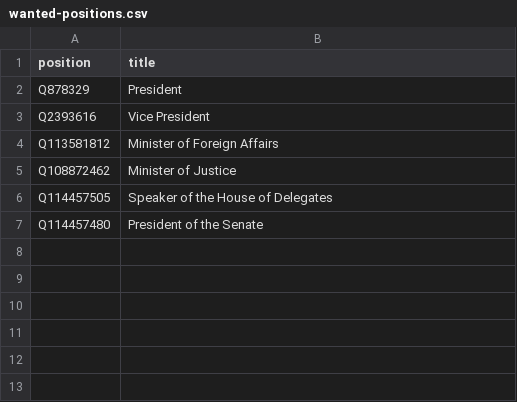
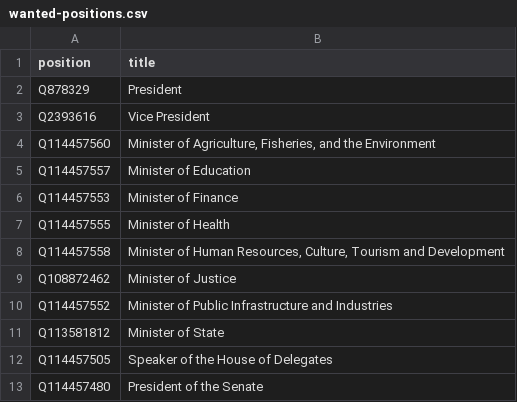
Before and after one commit to every-politician-scrapers/palau, a CSV file: wikidata/wanted-positions.csv, drawn as a sheet.

```diff
--- a/wikidata/wanted-positions.csv
+++ b/wikidata/wanted-positions.csv
@@ -3,4 +3,10 @@ Q878329,President
 Q2393616,Vice President
-Q113581812,Minister of Foreign Affairs
+Q114457560,"Minister of Agriculture, Fisheries, and the Environment"
+Q114457557,Minister of Education
+Q114457553,Minister of Finance
+Q114457555,Minister of Health
+Q114457558,"Minister of Human Resources, Culture, Tourism and Development"
 Q108872462,Minister of Justice
+Q114457552,Minister of Public Infrastructure and Industries
+Q113581812,Minister of State
 Q114457505,Speaker of the House of Delegates
```
Also changed, not shown: 14 other files.
